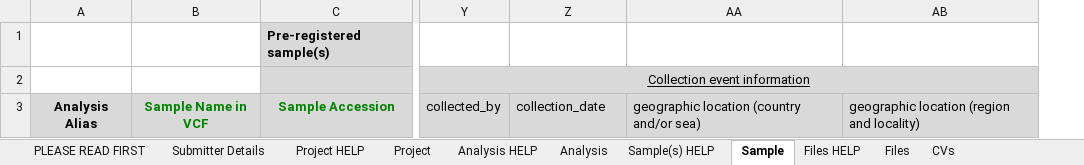
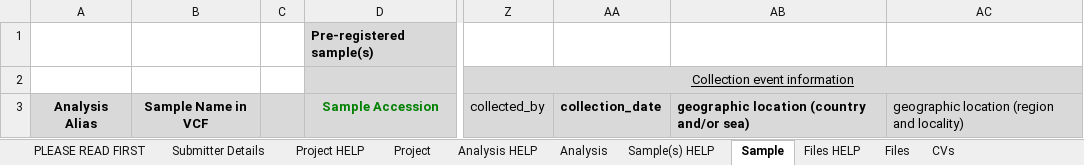
Before and after one commit to tcezard/eva-sub-cli, an Excel workbook: eva_sub_cli/etc/EVA_Submission_template.xlsx, sheet Sample, drawn as a sheet; only a part is shown, gaps mark what is left out; values as stored, in another font and other column widths than the file's, no borders; addresses are those after the commit; the diff names each change by its address in the sheet, - before the commit and + after, or states it on an @@ line.

Commit message:
Update sample help tab

```diff
--- a/eva_sub_cli/etc/EVA_Submission_template.xlsx (sheet Sample)
+++ b/eva_sub_cli/etc/EVA_Submission_template.xlsx (sheet Sample)
+column C, empty
-B3 text colour: #008000
+B3 text colour: black
-AA3:AB3 bold: off
+AA3:AB3 bold: on
```
Also changed, not shown: sheet Sample(s) HELP.
